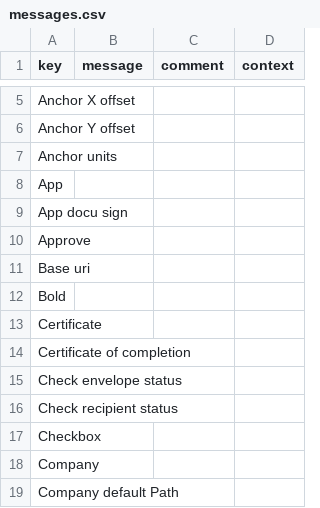
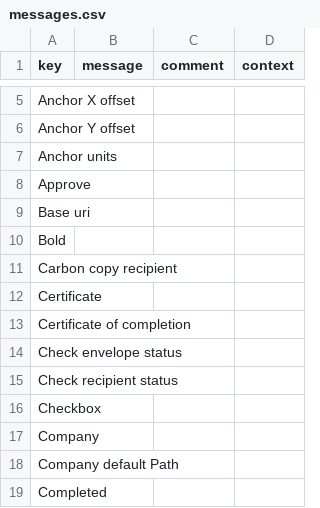
Before and after one commit to axelor/axelor-addons, a CSV file: axelor-docusign/src/main/resources/i18n/messages.csv, drawn as a sheet; only a part is shown, gaps mark what is left out; the shorter side is filled out with more unchanged rows; removed rows and columns are numbered as before the commit, all else as after; the diff names each change by its address in the sheet, - before the commit and + after, or states it on an @@ line.

Commit message:
Feature RM#70464 : ENVELOPPE SETTING : support Receives a Copy recipient type

```diff
--- a/axelor-docusign/src/main/resources/i18n/messages.csv
+++ b/axelor-docusign/src/main/resources/i18n/messages.csv
-row 8: App
-row 9: App docu sign
+row 11: Carbon copy recipient
```
Also changed, not shown: axelor-docusign/src/main/resources/i18n/messages_en.csv, axelor-docusign/src/main/resources/i18n/messages_fr.csv, 5 other files.
